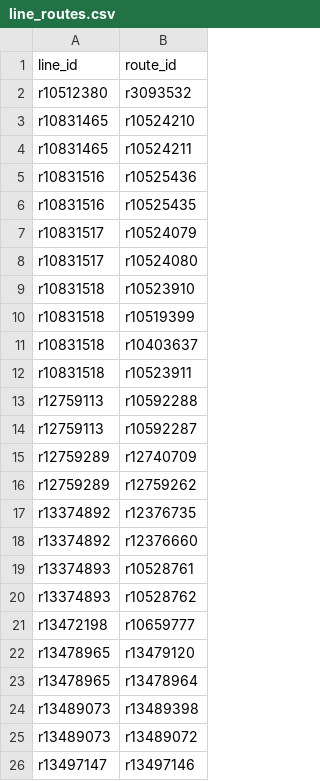
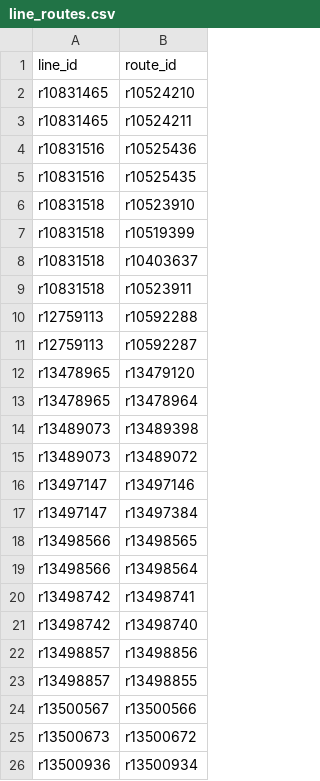
Before and after one commit to Jungle-Bus/KochiTransport_exports_ci, a CSV file: line_routes.csv, drawn as a sheet; only a part is shown; the shorter side is filled out with more unchanged rows.

```diff
--- a/line_routes.csv
+++ b/line_routes.csv
@@ -1,3 +1,2 @@
 line_id,route_id
-r10512380,r3093532
 r10831465,r10524210
@@ -6,4 +5,2 @@ r10831516,r10525436
 r10831516,r10525435
-r10831517,r10524079
-r10831517,r10524080
 r10831518,r10523910
@@ -14,9 +11,2 @@ r12759113,r10592288
 r12759113,r10592287
-r12759289,r12740709
-r12759289,r12759262
-r13374892,r12376735
-r13374892,r12376660
-r13374893,r10528761
-r13374893,r10528762
-r13472198,r10659777
 r13478965,r13479120
```
Also changed, not shown: lines_for_unroll.csv, route_stops.csv, 17 other files.
